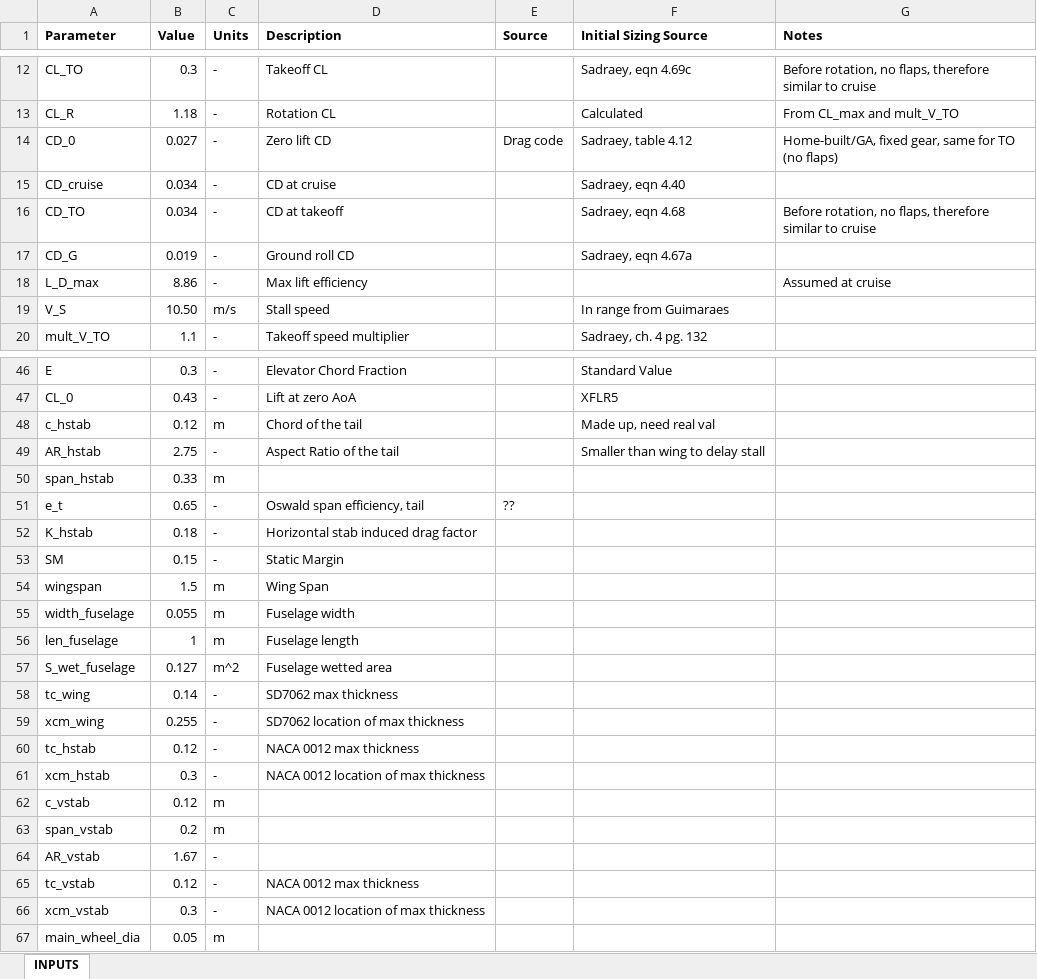
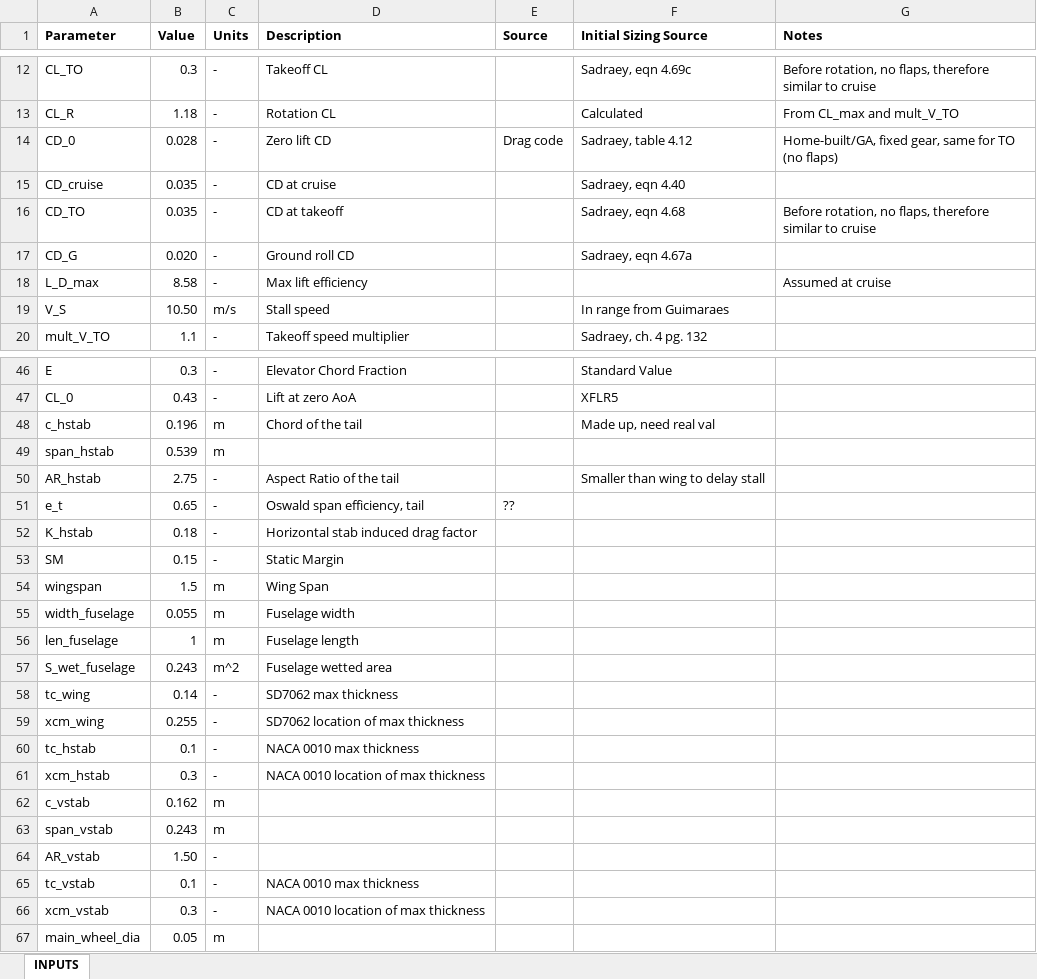
Before and after one commit to HudsonReynolds/451-DBF-Team01, an Excel workbook: SizingParams.xlsx, sheet INPUTS, drawn as a sheet; only a part is shown, gaps mark what is left out; values as stored, in another font and other column widths than the file's, no borders; charts and pictures not drawn; removed rows and columns are numbered as before the commit, all else as after; the diff names each change by its address in the sheet, - before the commit and + after, or states it on an @@ line.

```diff
--- a/SizingParams.xlsx (sheet INPUTS)
+++ b/SizingParams.xlsx (sheet INPUTS)
-B14 (Value): 0.027
+B14 (Value): 0.028
-B15:B16 (Value): 0.034
+B15:B16 (Value): 0.035
-B17 (Value): 0.019
+B17 (Value): 0.020
-B18 (Value): 8.86
+B18 (Value): 8.58
-B48 (Value): 0.12
+B48 (Value): 0.196
+row 49: span_hstab | 0.539 | m
-row 50: span_hstab | 0.33 | m
-B57 (Value): 0.127
+B57 (Value): 0.243
-B60 (Value): 0.12
+B60 (Value): 0.1
-D60 (Description): NACA 0012 max thickness
+D60 (Description): NACA 0010 max thickness
-D61 (Description): NACA 0012 location of max thickness
+D61 (Description): NACA 0010 location of max thickness
-B62 (Value): 0.12
+B62 (Value): 0.162
-B63 (Value): 0.2
+B63 (Value): 0.243
-B64 (Value): 1.67
+B64 (Value): 1.50
-B65 (Value): 0.12
+B65 (Value): 0.1
-D65 (Description): NACA 0012 max thickness
+D65 (Description): NACA 0010 max thickness
-D66 (Description): NACA 0012 location of max thickness
+D66 (Description): NACA 0010 location of max thickness
```
Also changed, not shown: formulas that keep their value, 2 other files.
